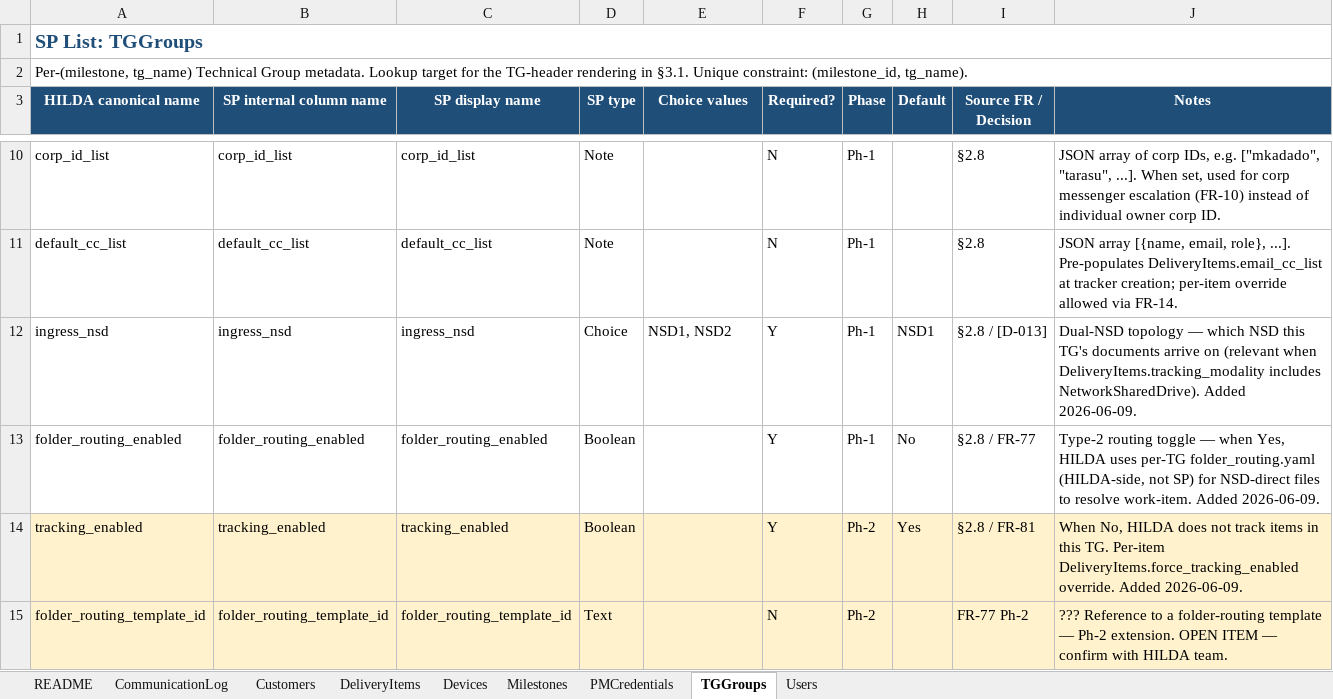
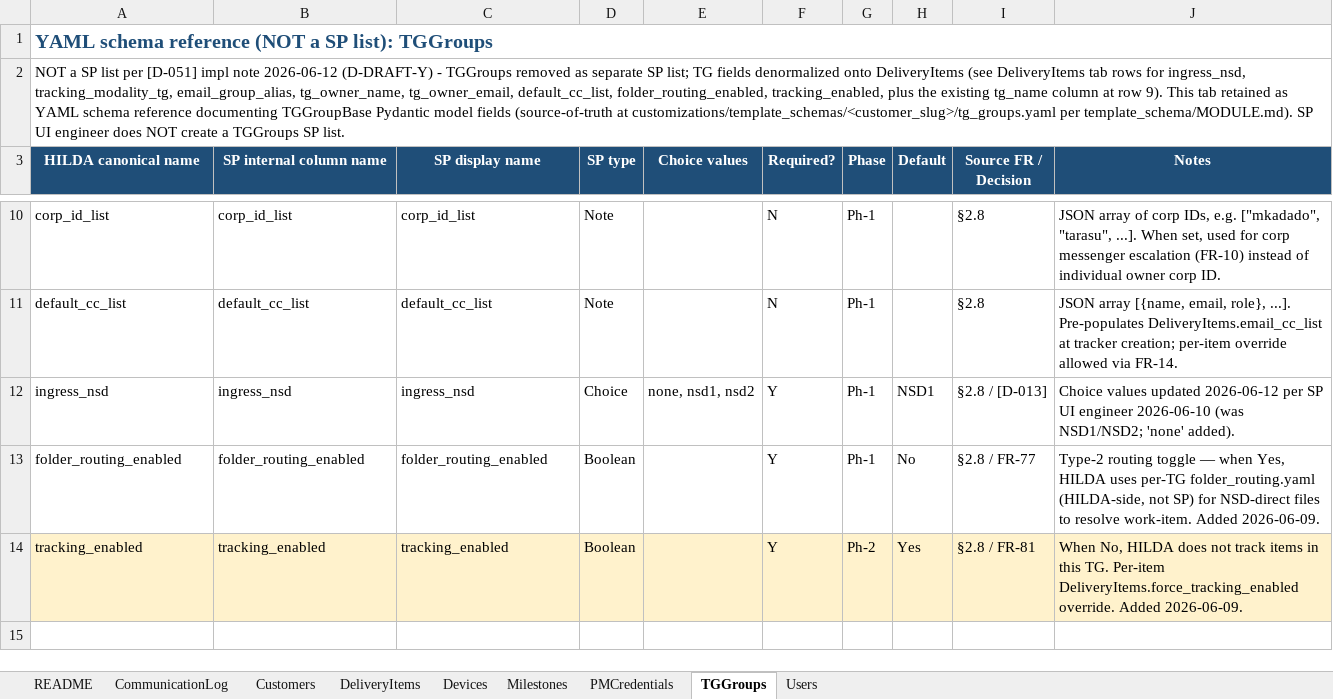
Before and after one commit to kurnoolion/hilda, an Excel workbook: docs/sp_ui_engineer/HILDA_SP_Schema.xlsx, sheet TGGroups, drawn as a sheet; only a part is shown, gaps mark what is left out; values as stored, in another font and other column widths than the file's, no borders; the diff names each change by its address in the sheet, - before the commit and + after, or states it on an @@ line.

Commit message:
HILDA_SP_Schema.xlsx: absorb 2026-06-12 architecture pass (D-073, D-074, [D-051] impl note)
Aligns the SP UI engineer comm-channel workbook with customizations/sharepoint_config/MODULE.md
+ DECISIONS.md as of commit 4da9900. No remaining ??? cells against architect-side decisions.

DeliveryItems tab:
- Rename milestone_gating -> is_milestone_gating
- Drop last_updated (use SP built-in Modified)
- Add pm_approval_at + pm_approval_pm_id per [D-068]
- Add owner_corp_id (denormalized from Users)
- Add 9 denormalized TG columns per [D-051] impl note (ingress_nsd Choice none/nsd1/nsd2,
  tracking_modality_tg, email_group_alias, tg_owner_name, tg_owner_email, default_cc_list,
  folder_routing_enabled, tracking_enabled, plus tg_name denormalization marker)

Milestones tab:
- Annotate close_all_triggered_at as SP-side-only (no HILDA Postgres mirror)
- Drop default_work_item_config (moved to YAML; not TPM-editable)

Users tab:
- Add owner_corp_id (canonical per-person; reused by corp messenger Ph-2,
  replacing dropped user_corp_messenger_handle)

CommunicationLog tab:
- Drop source_system (channel column already covers the use case)

TGGroups tab:
- Reframe as YAML schema reference per [D-051] impl note (NOT a SP list);
  TG fields denormalized onto DeliveryItems
- Update ingress_nsd Choice values: none/nsd1/nsd2
- Drop folder_routing_template_id (templates not reused across TGs)

README tab:
- Update 8 -> 7 SharePoint Lists framing
- Append 2026-06-12 amendments section documenting D-073/D-074/[D-051] impl note
  and the full schema delta set

```diff
--- a/docs/sp_ui_engineer/HILDA_SP_Schema.xlsx (sheet TGGroups)
+++ b/docs/sp_ui_engineer/HILDA_SP_Schema.xlsx (sheet TGGroups)
-A1 (HILDA canonical name): SP List: TGGroups
+A1 (HILDA canonical name): YAML schema reference (NOT a SP list): TGGroups
-A2 (HILDA canonical name): Per-(milestone, tg_name) Technical Group metadata. Lookup target for the TG-header rendering in §3.1. Unique constraint: (milestone_id, tg_name).
+A2 (HILDA canonical name): NOT a SP list per [D-051] impl note 2026-06-12 (D-DRAFT-Y) - TGGroups removed as separate SP list; TG fields denormalized onto DeliveryItems (see DeliveryItems tab rows for ingress_nsd, tracking_modality_tg, email_group_alias, tg_owner_name, tg_owner_email, default_cc_list, folder_routing_enabled, tracking_enabled, plus the existing tg_name column at row 9). This tab retained as YAML schema reference documenting TGGroupBase Pydantic model fields (source-of-truth at customizations/template_schemas/<customer_slug>/tg_groups.yaml per template_schema/MODULE.md). SP UI engineer does NOT create a TGGroups SP list.
-E12 (Choice values): NSD1, NSD2
+E12 (Choice values): none, nsd1, nsd2
-J12 (Notes): Dual-NSD topology — which NSD this TG's documents arrive on (relevant when DeliveryItems.tracking_modality includes NetworkSharedDrive). Added 2026-06-09.
+J12 (Notes): Choice values updated 2026-06-12 per SP UI engineer 2026-06-10 (was NSD1/NSD2; 'none' added).
-row 15: folder_routing_template_id | folder_routing_template_id | folder_routing_template_id | Text |  | N | Ph-2 |  | FR-77 Ph-2 | ??? Reference to a folder-routing template — Ph-2 extension. OPEN ITEM — confirm with HILDA team.
```
Also changed, not shown: sheet DeliveryItems, sheet Milestones, sheet Users, sheet CommunicationLog, sheet README.
